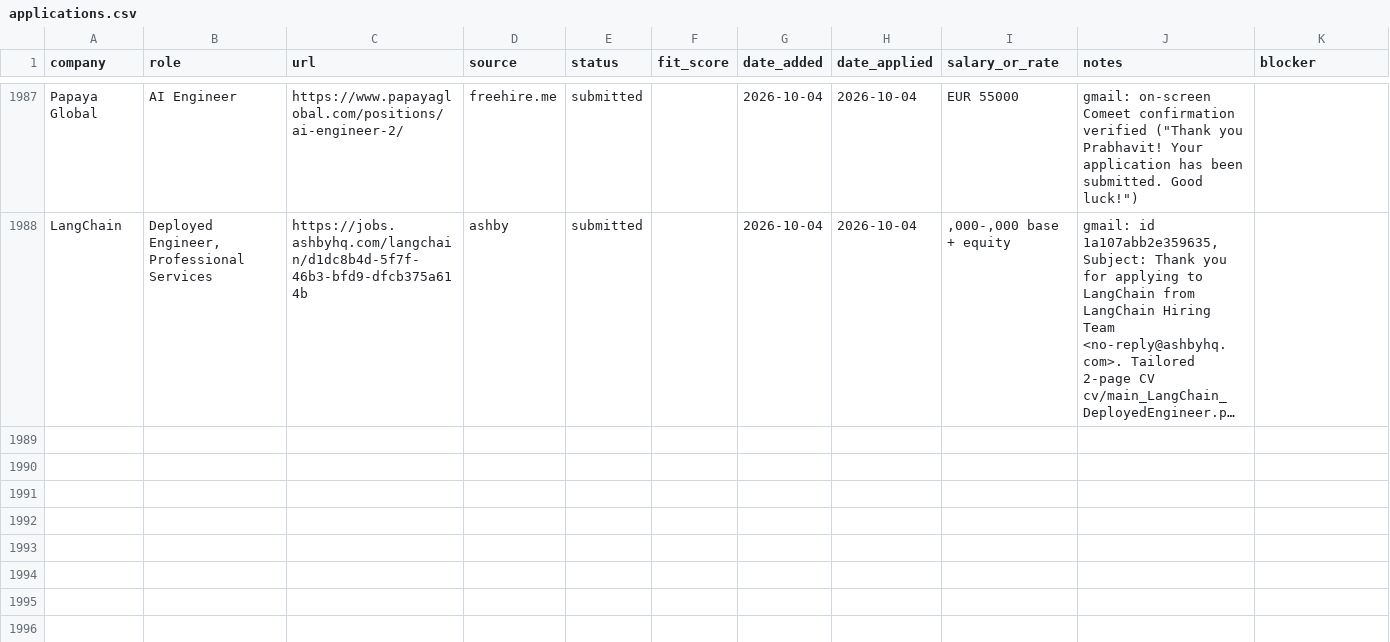
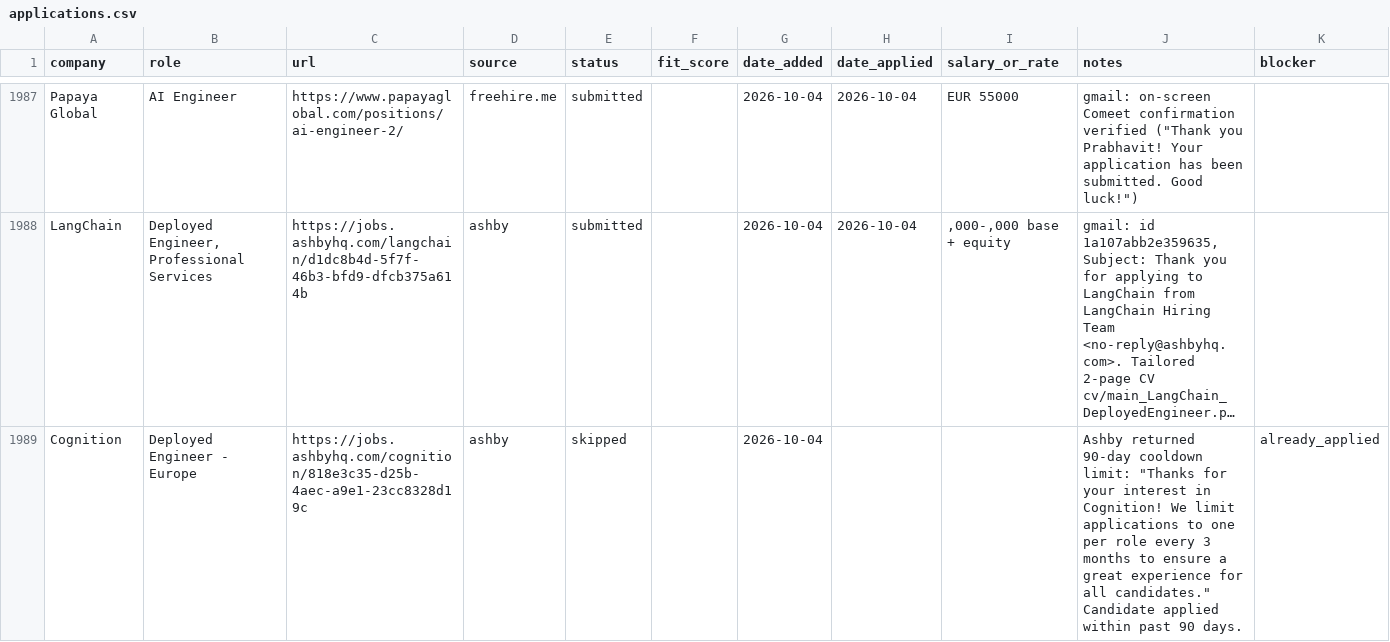
Before and after one commit to prab-gupta/job-hunt, a CSV file: applications.csv, drawn as a sheet; only a part is shown, gaps mark what is left out; long unchanged cells end in …; the diff names each change by its address in the sheet, - before the commit and + after, or states it on an @@ line.

Commit message:
track(cognition): record 90-day cooldown on Ashby for Cognition Deployed Engineer Europe

```diff
--- a/applications.csv
+++ b/applications.csv
+row 1989: Cognition | Deployed Engineer - Europe | https://jobs.ashbyhq.com/cognition/818e3c35-d25b-4aec-a9e1-23cc8328d19c | ashby | skipped |  | 2026-10-04 |  |  | Ashby returned 90-day cooldown limit: "Thanks for your interest in Cognition! We limit applications to one per role every 3 months to ensure a great experience for all candidates." Candidate applied within past 90 days. | already_applied
```
Also changed, not shown: data/csvs/applications.csv, loop/applications.csv, 4 other files.
